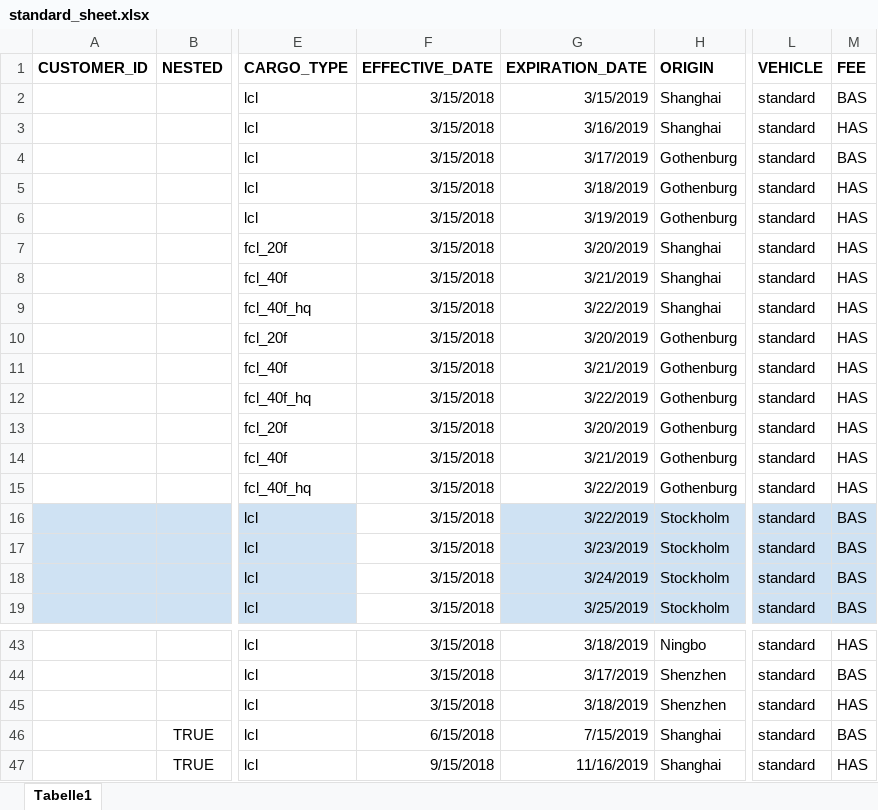
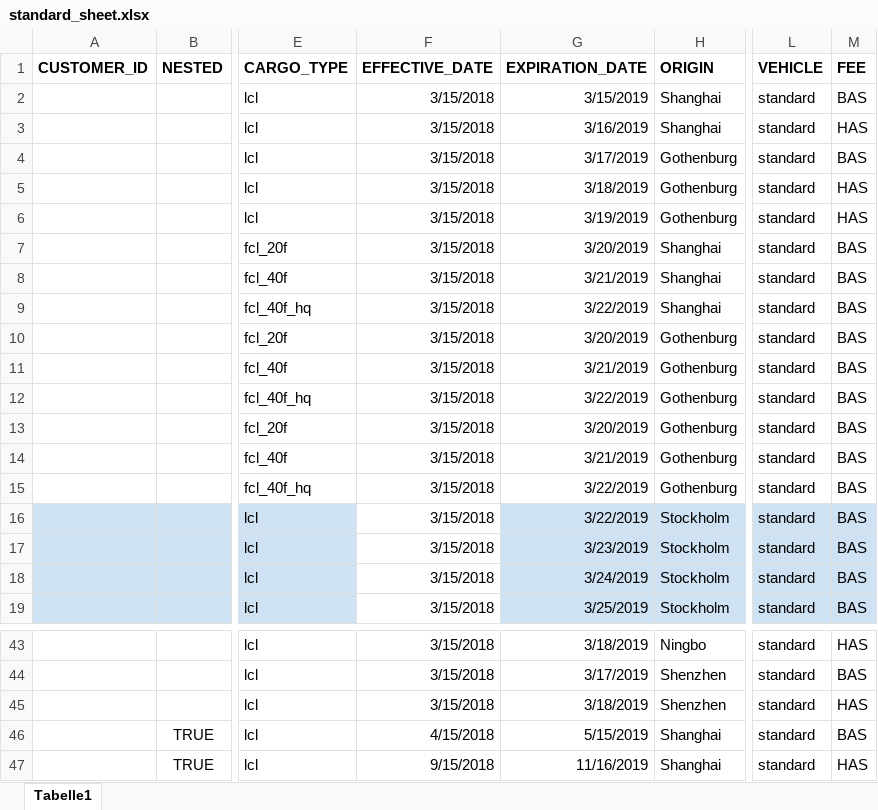
Before and after one commit to romikoops/polaris_clone, an Excel workbook: db/dummydata/standard_sheet.xlsx, sheet Tabelle1, drawn as a sheet; only a part is shown, gaps mark what is left out; values as stored, in another font and other column widths than the file's, no borders; charts and pictures not drawn; the diff names each change by its address in the sheet, - before the commit and + after, or states it on an @@ line.

```diff
--- a/db/dummydata/standard_sheet.xlsx (sheet Tabelle1)
+++ b/db/dummydata/standard_sheet.xlsx (sheet Tabelle1)
-M7:M15 (FEE): HAS
+M7:M15 (FEE): BAS
-F46 (EFFECTIVE_DATE): 6/15/2018
+F46 (EFFECTIVE_DATE): 4/15/2018
-G46 (EXPIRATION_DATE): 7/15/2019
+G46 (EXPIRATION_DATE): 5/15/2019
```
Also changed, not shown: 27 other files.
